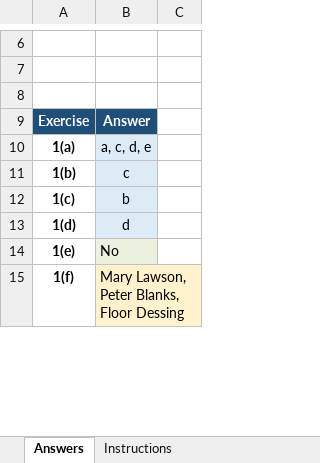
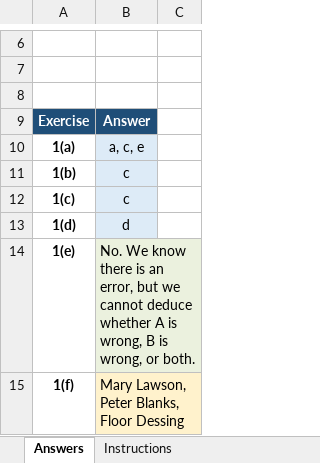
Before and after one commit to ptonso/ds-ai, an Excel workbook: dq-lab-2/DSAI-DQ-Lab-2-Answer-Sheet.xlsx, sheet Answers, drawn as a sheet; only a part is shown, gaps mark what is left out; values as stored, in another font and other column widths than the file's, no borders; the diff covers the shown part only; the diff names each change by its address in the sheet, - before the commit and + after, or states it on an @@ line.

Commit message:
dq-lab-2 final answers

```diff
--- a/dq-lab-2/DSAI-DQ-Lab-2-Answer-Sheet.xlsx (sheet Answers)
+++ b/dq-lab-2/DSAI-DQ-Lab-2-Answer-Sheet.xlsx (sheet Answers)
-B10: a, c, d, e
+B10: a, c, e
-B12: b
+B12: c
-B14: No
+B14: No. We know there is an error, but we cannot deduce whether A is wrong, B is wrong, or both.
-C15 fill: none
+C15 fill: #FFF2CC
```
Also changed, not shown: 12 edited cells and cell formats elsewhere in this sheet, 3 other files.
